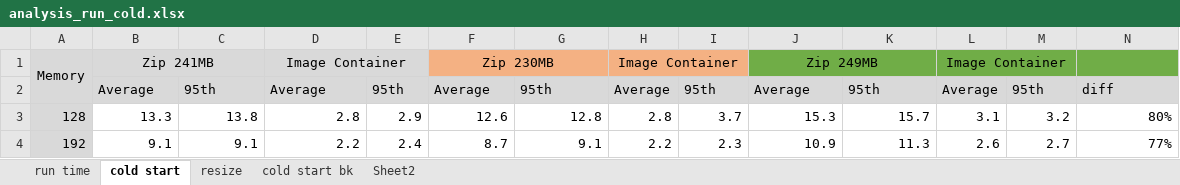
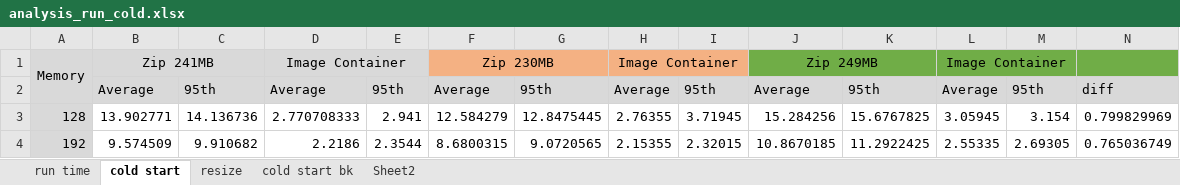
Before and after one commit to pacslab/serverless-iot-deployment, an Excel workbook: experiments/lambda/analysis_run_cold.xlsx, sheet cold start, drawn as a sheet; only a part is shown; values as stored, in another font and other column widths than the file's, no borders; charts and pictures not drawn; the diff covers the shown part only; the diff names each change by its address in the sheet, - before the commit and + after, or states it on an @@ line.

```diff
--- a/experiments/lambda/analysis_run_cold.xlsx (sheet cold start)
+++ b/experiments/lambda/analysis_run_cold.xlsx (sheet cold start)
-B3: 13.3
+B3: 13.902771
-C3: 13.8
+C3: 14.136736
-D3: 2.8
+D3: 2.770708333
-E3: 2.9
+E3: 2.941
-F3: 12.6
+F3: 12.584279
-G3: 12.8
+G3: 12.8475445
-H3: 2.8
+H3: 2.76355
-I3: 3.7
+I3: 3.71945
-J3: 15.3
+J3: 15.284256
-K3: 15.7
+K3: 15.6767825
-L3: 3.1
+L3: 3.05945
-M3: 3.2
+M3: 3.154
-N3: 80%
+N3: 0.799829969
-B4: 9.1
+B4: 9.574509
-C4: 9.1
+C4: 9.910682
-D4: 2.2
+D4: 2.2186
-E4: 2.4
+E4: 2.3544
-F4: 8.7
+F4: 8.6800315
-G4: 9.1
+G4: 9.0720565
-H4: 2.2
+H4: 2.15355
-I4: 2.3
+I4: 2.32015
-J4: 10.9
+J4: 10.8670185
-K4: 11.3
+K4: 11.2922425
-L4: 2.6
+L4: 2.55335
-M4: 2.7
+M4: 2.69305
-N4: 77%
+N4: 0.765036749
```
Also changed, not shown: 65 edited cells elsewhere in this sheet, charts or pictures, 9 other files.
